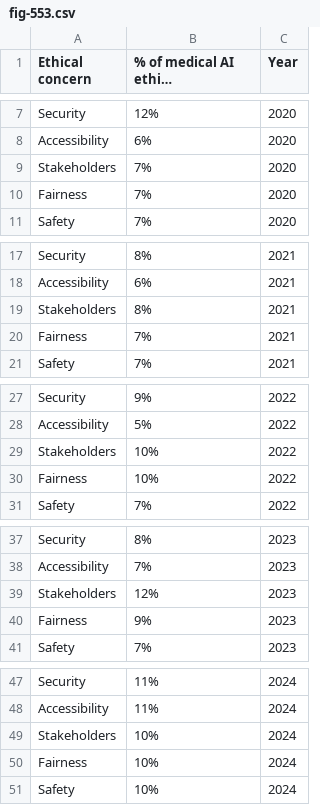
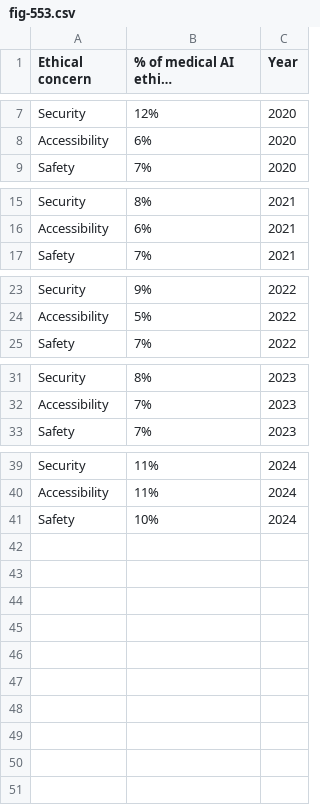
Before and after one commit to Alit54/UniMi---Scientific-Visualization, a CSV file: datasets/science-and-medicine/data/fig-553.csv, drawn as a sheet; only a part is shown, gaps mark what is left out; long unchanged cells end in …; the diff names each change by its address in the sheet, - before the commit and + after, or states it on an @@ line.

```diff
--- a/datasets/science-and-medicine/data/fig-553.csv
+++ b/datasets/science-and-medicine/data/fig-553.csv
-row 9: Stakeholders | 7% | 2020
-row 10: Fairness | 7% | 2020
-row 19: Stakeholders | 8% | 2021
-row 20: Fairness | 7% | 2021
-row 29: Stakeholders | 10% | 2022
-row 30: Fairness | 10% | 2022
-row 39: Stakeholders | 12% | 2023
-row 40: Fairness | 9% | 2023
-row 49: Stakeholders | 10% | 2024
-row 50: Fairness | 10% | 2024
```
Also changed, not shown: 11 other files.
